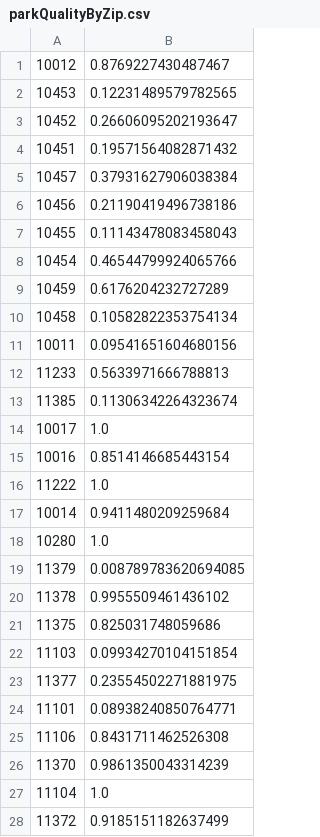
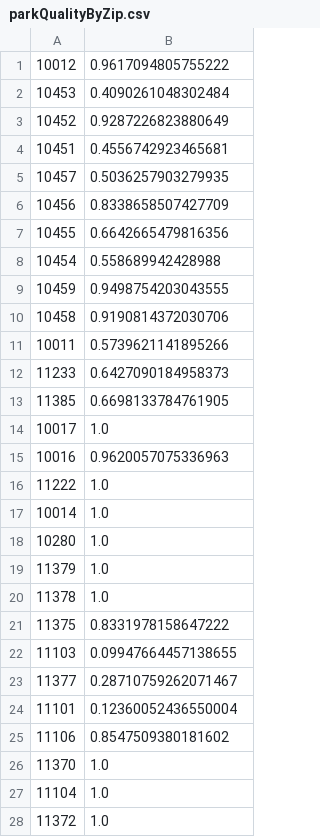
Before and after one commit to gdobler/nycep, a CSV file: output/parkQualityByZip.csv, drawn as a sheet; only a part is shown; the diff covers the shown part only.

Commit message:
fixed quality scores

```diff
--- a/output/parkQualityByZip.csv
+++ b/output/parkQualityByZip.csv
@@ -1,28 +1,28 @@
-10012,0.8769227430487467
-10453,0.12231489579782565
-10452,0.26606095202193647
-10451,0.19571564082871432
-10457,0.37931627906038384
-10456,0.21190419496738186
-10455,0.11143478083458043
-10454,0.46544799924065766
-10459,0.6176204232727289
-10458,0.10582822353754134
-10011,0.09541651604680156
-11233,0.5633971666788813
-11385,0.11306342264323674
+10012,0.9617094805755222
+10453,0.4090261048302484
+10452,0.9287226823880649
+10451,0.4556742923465681
+10457,0.5036257903279935
+10456,0.8338658507427709
+10455,0.6642665479816356
+10454,0.558689942428988
+10459,0.9498754203043555
+10458,0.9190814372030706
+10011,0.5739621141895266
+11233,0.6427090184958373
+11385,0.6698133784761905
 10017,1.0
-10016,0.8514146685443154
+10016,0.9620057075336963
 11222,1.0
-10014,0.9411480209259684
+10014,1.0
 10280,1.0
-11379,0.008789783620694085
-11378,0.9955509461436102
-11375,0.825031748059686
-11103,0.09934270104151854
-11377,0.23554502271881975
-11101,0.08938240850764771
-11106,0.8431711462526308
-11370,0.9861350043314239
+11379,1.0
+11378,1.0
+11375,0.8331978158647222
+11103,0.09947664457138655
+11377,0.28710759262071467
+11101,0.12360052436550004
+11106,0.8547509380181602
+11370,1.0
 11104,1.0
-11372,0.9185151182637499
+11372,1.0
```
Also changed, not shown: 112 edited cells elsewhere in this file.
